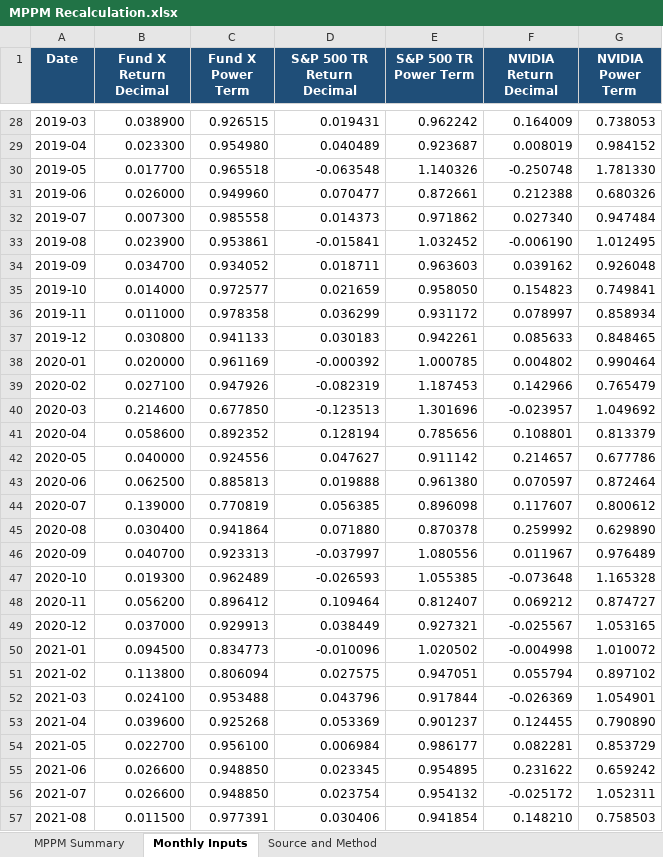
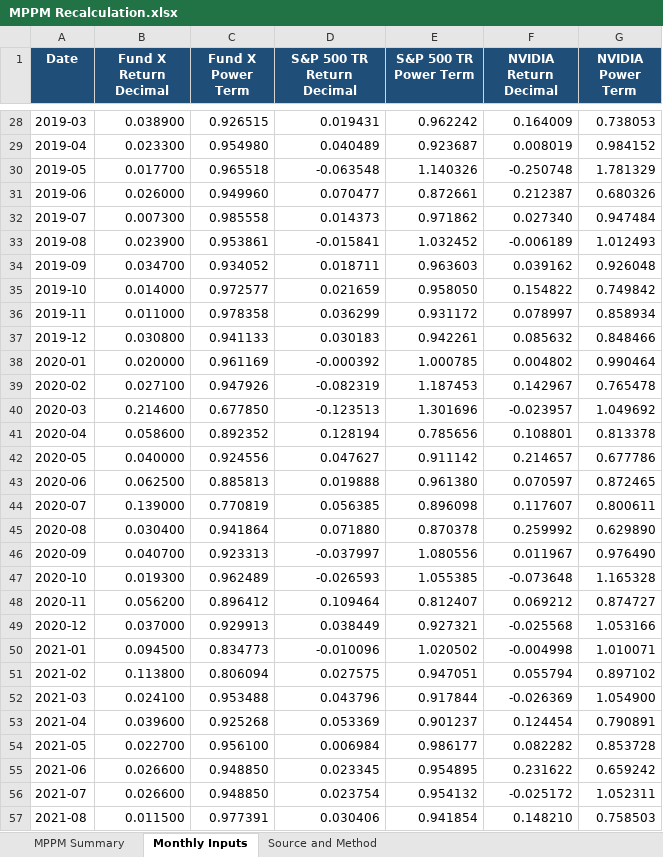
Before and after one commit to Harman6139/lsq-project1-automation, an Excel workbook: isolated_excel/MPPM Recalculation.xlsx, sheet Monthly Inputs, drawn as a sheet; only a part is shown, gaps mark what is left out; values as stored, in another font and other column widths than the file's, no borders; the diff covers the shown part only; the diff names each change by its address in the sheet, - before the commit and + after, or states it on an @@ line.

```diff
--- a/isolated_excel/MPPM Recalculation.xlsx (sheet Monthly Inputs)
+++ b/isolated_excel/MPPM Recalculation.xlsx (sheet Monthly Inputs)
-G30 (NVIDIA Power Term): 1.781330
+G30 (NVIDIA Power Term): 1.781329
-F31 (NVIDIA Return Decimal): 0.212388
+F31 (NVIDIA Return Decimal): 0.212387
-F33 (NVIDIA Return Decimal): -0.006190
+F33 (NVIDIA Return Decimal): -0.006189
-G33 (NVIDIA Power Term): 1.012495
+G33 (NVIDIA Power Term): 1.012493
-F35 (NVIDIA Return Decimal): 0.154823
+F35 (NVIDIA Return Decimal): 0.154822
-G35 (NVIDIA Power Term): 0.749841
+G35 (NVIDIA Power Term): 0.749842
-F37 (NVIDIA Return Decimal): 0.085633
+F37 (NVIDIA Return Decimal): 0.085632
-G37 (NVIDIA Power Term): 0.848465
+G37 (NVIDIA Power Term): 0.848466
-F39 (NVIDIA Return Decimal): 0.142966
+F39 (NVIDIA Return Decimal): 0.142967
-G39 (NVIDIA Power Term): 0.765479
+G39 (NVIDIA Power Term): 0.765478
-G41 (NVIDIA Power Term): 0.813379
+G41 (NVIDIA Power Term): 0.813378
-G43 (NVIDIA Power Term): 0.872464
+G43 (NVIDIA Power Term): 0.872465
-G44 (NVIDIA Power Term): 0.800612
+G44 (NVIDIA Power Term): 0.800611
-G46 (NVIDIA Power Term): 0.976489
+G46 (NVIDIA Power Term): 0.976490
-F49 (NVIDIA Return Decimal): -0.025567
+F49 (NVIDIA Return Decimal): -0.025568
-G49 (NVIDIA Power Term): 1.053165
+G49 (NVIDIA Power Term): 1.053166
-G50 (NVIDIA Power Term): 1.010072
+G50 (NVIDIA Power Term): 1.010071
-G52 (NVIDIA Power Term): 1.054901
+G52 (NVIDIA Power Term): 1.054900
-F53 (NVIDIA Return Decimal): 0.124455
+F53 (NVIDIA Return Decimal): 0.124454
-G53 (NVIDIA Power Term): 0.790890
+G53 (NVIDIA Power Term): 0.790891
-F54 (NVIDIA Return Decimal): 0.082281
+F54 (NVIDIA Return Decimal): 0.082282
-G54 (NVIDIA Power Term): 0.853729
+G54 (NVIDIA Power Term): 0.853728
```
Also changed, not shown: 36 edited cells elsewhere in this sheet, sheet MPPM Summary, Project_1_May2026_Update.xlsx, isolated_excel/LSQ Returns - Current.xlsx, 15 other files.
